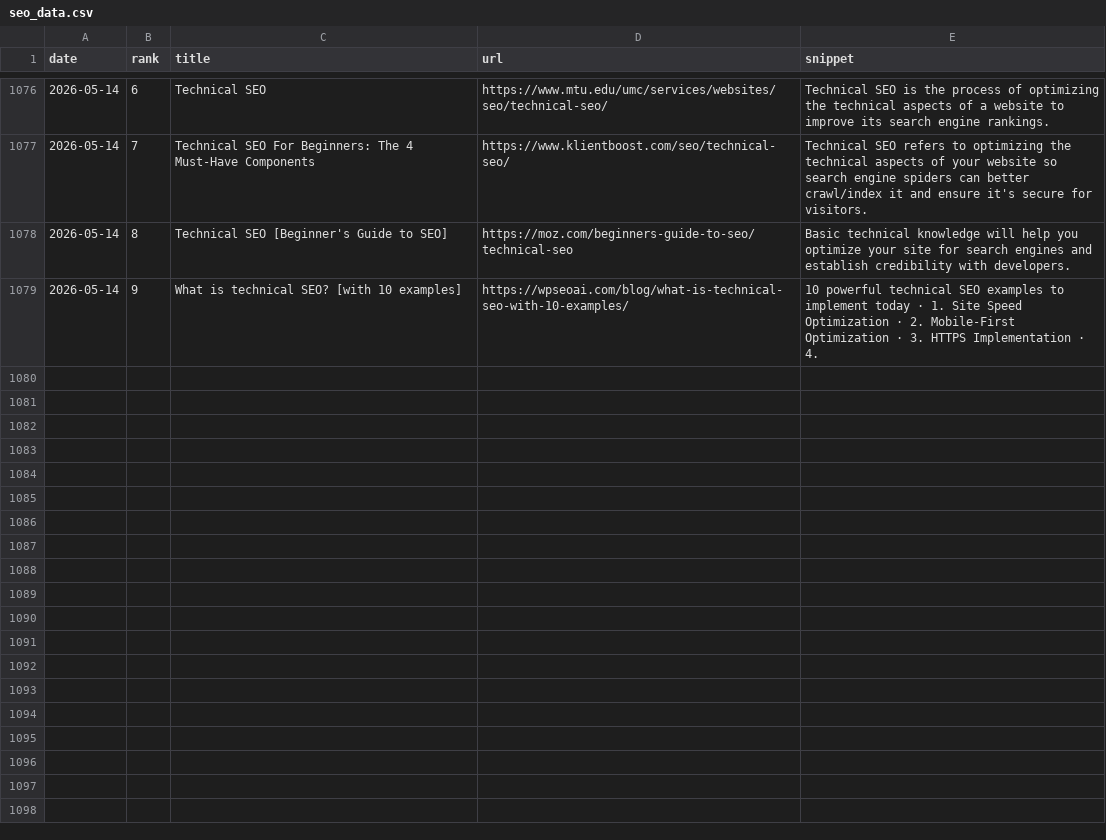
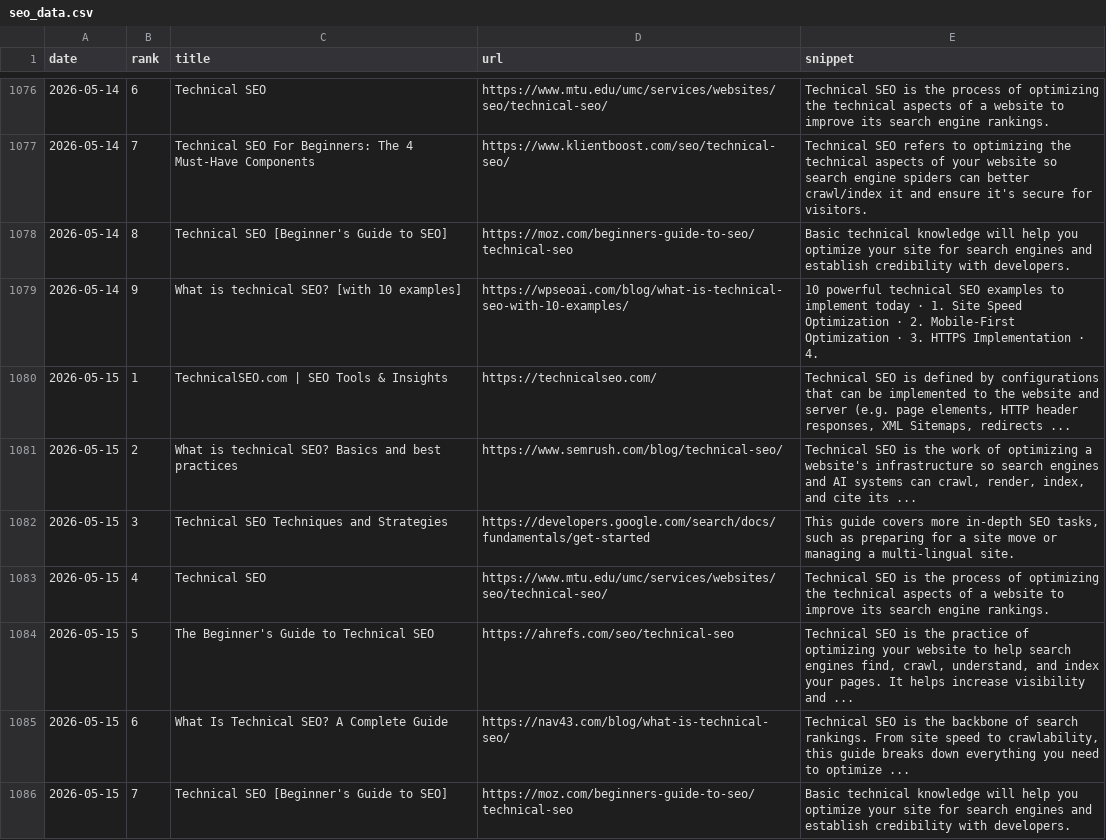
Before and after one commit to takuma51/aio-search-analyzer, a CSV file: seo_data.csv, drawn as a sheet; only a part is shown, gaps mark what is left out.

```diff
--- a/seo_data.csv
+++ b/seo_data.csv
@@ -1079 +1079,8 @@ date,rank,title,url,snippet
 2026-05-14,9,What is technical SEO? [with 10 examples],https://wpseoai.com/blog/what-is-technical-seo-with-10-examples/,10 powerful technical SEO examples to implement today · 1. Site Speed Optimization · 2. Mobile-First Optimization · 3. HTTPS Implementation · 4.
+2026-05-15,1,TechnicalSEO.com | SEO Tools & Insights,https://technicalseo.com/,"Technical SEO is defined by configurations that can be implemented to the website and server (e.g. page elements, HTTP header responses, XML Sitemaps, redirects ..."
+2026-05-15,2,What is technical SEO? Basics and best practices,https://www.semrush.com/blog/technical-seo/,"Technical SEO is the work of optimizing a website's infrastructure so search engines and AI systems can crawl, render, index, and cite its ..."
+2026-05-15,3,Technical SEO Techniques and Strategies,https://developers.google.com/search/docs/fundamentals/get-started,"This guide covers more in-depth SEO tasks, such as preparing for a site move or managing a multi-lingual site."
+2026-05-15,4,Technical SEO,https://www.mtu.edu/umc/services/websites/seo/technical-seo/,Technical SEO is the process of optimizing the technical aspects of a website to improve its search engine rankings.
+2026-05-15,5,The Beginner's Guide to Technical SEO,https://ahrefs.com/seo/technical-seo,"Technical SEO is the practice of optimizing your website to help search engines find, crawl, understand, and index your pages. It helps increase visibility and ..."
+2026-05-15,6,What Is Technical SEO? A Complete Guide,https://nav43.com/blog/what-is-technical-seo/,"Technical SEO is the backbone of search rankings. From site speed to crawlability, this guide breaks down everything you need to optimize ..."
+2026-05-15,7,Technical SEO [Beginner's Guide to SEO],https://moz.com/beginners-guide-to-seo/technical-seo,Basic technical knowledge will help you optimize your site for search engines and establish credibility with developers.
```
